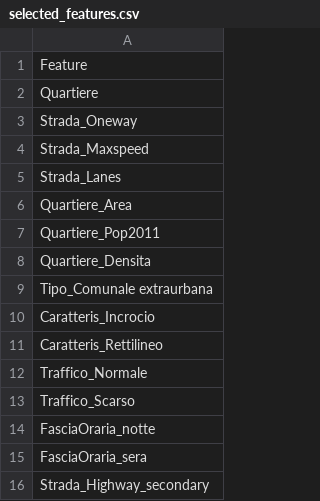
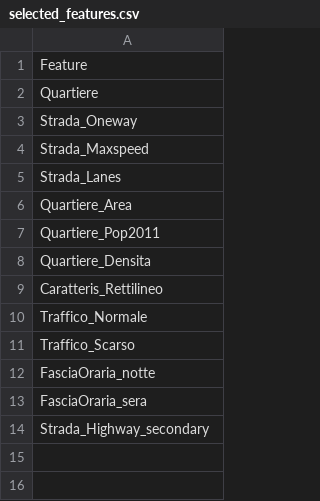
Before and after one commit to frankcesco/IngCon24, a CSV file: data/selected_features.csv, drawn as a sheet; the diff names each change by its address in the sheet, - before the commit and + after, or states it on an @@ line.

```diff
--- a/data/selected_features.csv
+++ b/data/selected_features.csv
-row 9: Tipo_Comunale extraurbana
-row 10: Caratteris_Incrocio
```
Also changed, not shown: 7 other files.
